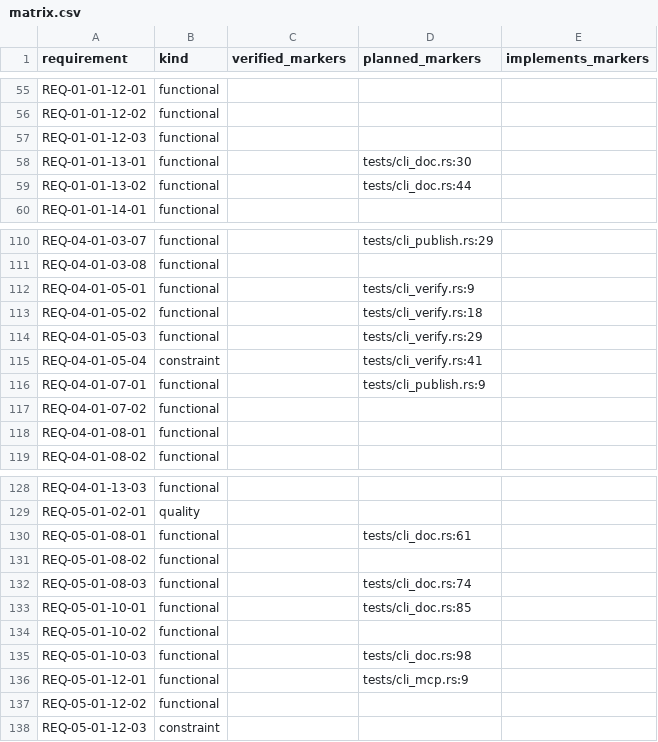
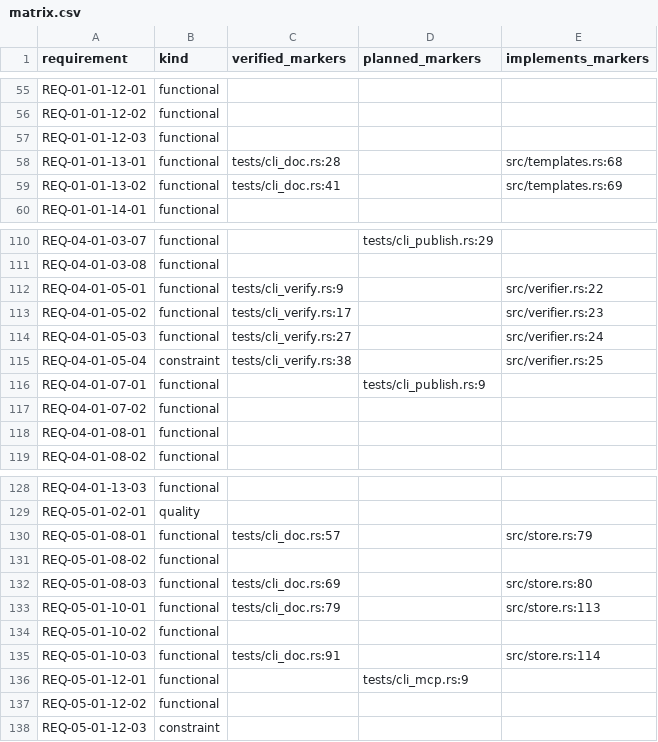
Before and after one commit to HenryCFnord/arqix, a CSV file: docs/en/reports/trace/matrix.csv, drawn as a sheet; only a part is shown, gaps mark what is left out; the diff covers the shown part only.

```diff
--- a/docs/en/reports/trace/matrix.csv
+++ b/docs/en/reports/trace/matrix.csv
@@ -57,4 +57,4 @@ REQ-01-01-12-02,functional,,,
 REQ-01-01-12-03,functional,,,
-REQ-01-01-13-01,functional,,tests/cli_doc.rs:30,
-REQ-01-01-13-02,functional,,tests/cli_doc.rs:44,
+REQ-01-01-13-01,functional,tests/cli_doc.rs:28,,src/templates.rs:68
+REQ-01-01-13-02,functional,tests/cli_doc.rs:41,,src/templates.rs:69
 REQ-01-01-14-01,functional,,,
@@ -111,6 +111,6 @@ REQ-04-01-03-07,functional,,tests/cli_publish.rs:29,
 REQ-04-01-03-08,functional,,,
-REQ-04-01-05-01,functional,,tests/cli_verify.rs:9,
-REQ-04-01-05-02,functional,,tests/cli_verify.rs:18,
-REQ-04-01-05-03,functional,,tests/cli_verify.rs:29,
-REQ-04-01-05-04,constraint,,tests/cli_verify.rs:41,
+REQ-04-01-05-01,functional,tests/cli_verify.rs:9,,src/verifier.rs:22
+REQ-04-01-05-02,functional,tests/cli_verify.rs:17,,src/verifier.rs:23
+REQ-04-01-05-03,functional,tests/cli_verify.rs:27,,src/verifier.rs:24
+REQ-04-01-05-04,constraint,tests/cli_verify.rs:38,,src/verifier.rs:25
 REQ-04-01-07-01,functional,,tests/cli_publish.rs:9,
@@ -129,8 +129,8 @@ REQ-04-01-13-03,functional,,,
 REQ-05-01-02-01,quality,,,
-REQ-05-01-08-01,functional,,tests/cli_doc.rs:61,
+REQ-05-01-08-01,functional,tests/cli_doc.rs:57,,src/store.rs:79
 REQ-05-01-08-02,functional,,,
-REQ-05-01-08-03,functional,,tests/cli_doc.rs:74,
-REQ-05-01-10-01,functional,,tests/cli_doc.rs:85,
+REQ-05-01-08-03,functional,tests/cli_doc.rs:69,,src/store.rs:80
+REQ-05-01-10-01,functional,tests/cli_doc.rs:79,,src/store.rs:113
 REQ-05-01-10-02,functional,,,
-REQ-05-01-10-03,functional,,tests/cli_doc.rs:98,
+REQ-05-01-10-03,functional,tests/cli_doc.rs:91,,src/store.rs:114
 REQ-05-01-12-01,functional,,tests/cli_mcp.rs:9,
```
Also changed, not shown: 84 edited cells elsewhere in this file, 9 other files.
